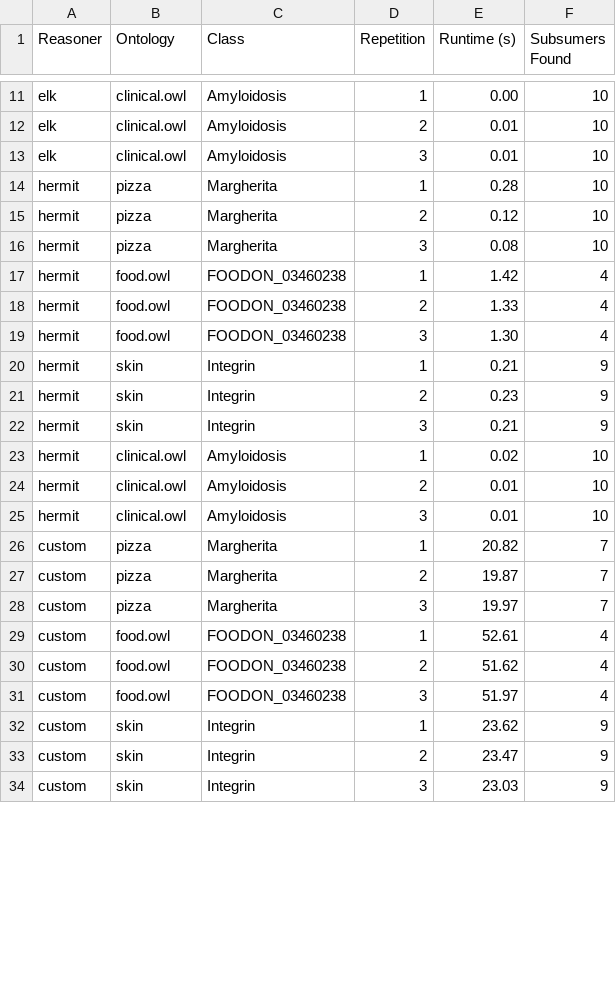
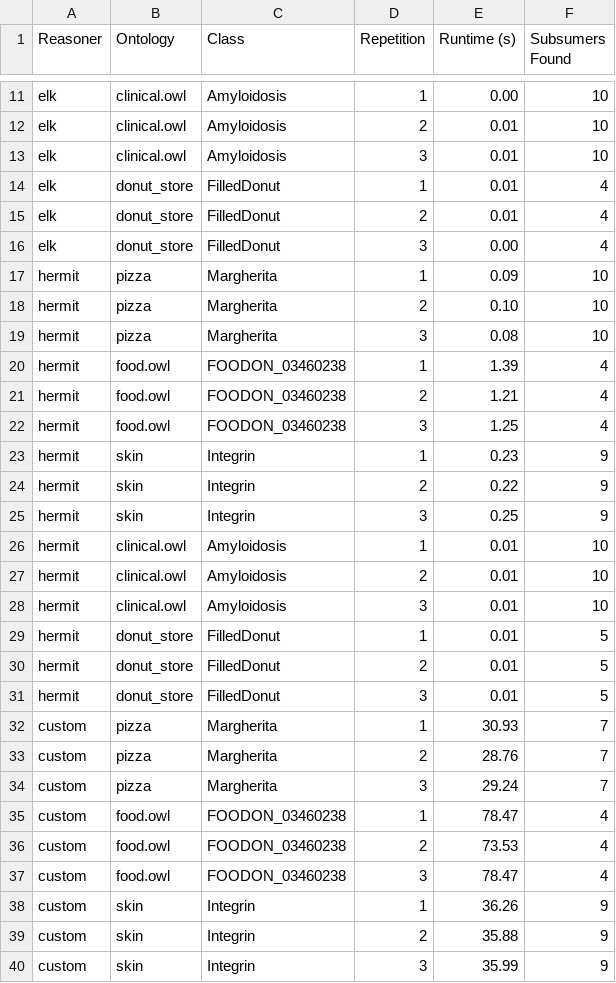
Before and after one commit to andresgr96/reasoner, a CSV file: results/reasoning_results.csv, drawn as a sheet; only a part is shown, gaps mark what is left out; the diff covers the shown part only.

Commit message:
added donut ontology and reran exps

```diff
--- a/results/reasoning_results.csv
+++ b/results/reasoning_results.csv
@@ -13,22 +13,28 @@ elk,clinical.owl,Amyloidosis,2,0.01,10
 elk,clinical.owl,Amyloidosis,3,0.01,10
-hermit,pizza,Margherita,1,0.28,10
-hermit,pizza,Margherita,2,0.12,10
+elk,donut_store,FilledDonut,1,0.01,4
+elk,donut_store,FilledDonut,2,0.01,4
+elk,donut_store,FilledDonut,3,0.00,4
+hermit,pizza,Margherita,1,0.09,10
+hermit,pizza,Margherita,2,0.10,10
 hermit,pizza,Margherita,3,0.08,10
-hermit,food.owl,FOODON_03460238,1,1.42,4
-hermit,food.owl,FOODON_03460238,2,1.33,4
-hermit,food.owl,FOODON_03460238,3,1.30,4
-hermit,skin,Integrin,1,0.21,9
-hermit,skin,Integrin,2,0.23,9
-hermit,skin,Integrin,3,0.21,9
-hermit,clinical.owl,Amyloidosis,1,0.02,10
+hermit,food.owl,FOODON_03460238,1,1.39,4
+hermit,food.owl,FOODON_03460238,2,1.21,4
+hermit,food.owl,FOODON_03460238,3,1.25,4
+hermit,skin,Integrin,1,0.23,9
+hermit,skin,Integrin,2,0.22,9
+hermit,skin,Integrin,3,0.25,9
+hermit,clinical.owl,Amyloidosis,1,0.01,10
 hermit,clinical.owl,Amyloidosis,2,0.01,10
 hermit,clinical.owl,Amyloidosis,3,0.01,10
-custom,pizza,Margherita,1,20.82,7
-custom,pizza,Margherita,2,19.87,7
-custom,pizza,Margherita,3,19.97,7
-custom,food.owl,FOODON_03460238,1,52.61,4
-custom,food.owl,FOODON_03460238,2,51.62,4
-custom,food.owl,FOODON_03460238,3,51.97,4
-custom,skin,Integrin,1,23.62,9
-custom,skin,Integrin,2,23.47,9
-custom,skin,Integrin,3,23.03,9
+hermit,donut_store,FilledDonut,1,0.01,5
+hermit,donut_store,FilledDonut,2,0.01,5
+hermit,donut_store,FilledDonut,3,0.01,5
+custom,pizza,Margherita,1,30.93,7
+custom,pizza,Margherita,2,28.76,7
+custom,pizza,Margherita,3,29.24,7
+custom,food.owl,FOODON_03460238,1,78.47,4
+custom,food.owl,FOODON_03460238,2,73.53,4
+custom,food.owl,FOODON_03460238,3,78.47,4
+custom,skin,Integrin,1,36.26,9
+custom,skin,Integrin,2,35.88,9
+custom,skin,Integrin,3,35.99,9
```
Also changed, not shown: 3 added rows and 8 edited cells elsewhere in this file, results/statistical_tests.csv, 11 other files.
